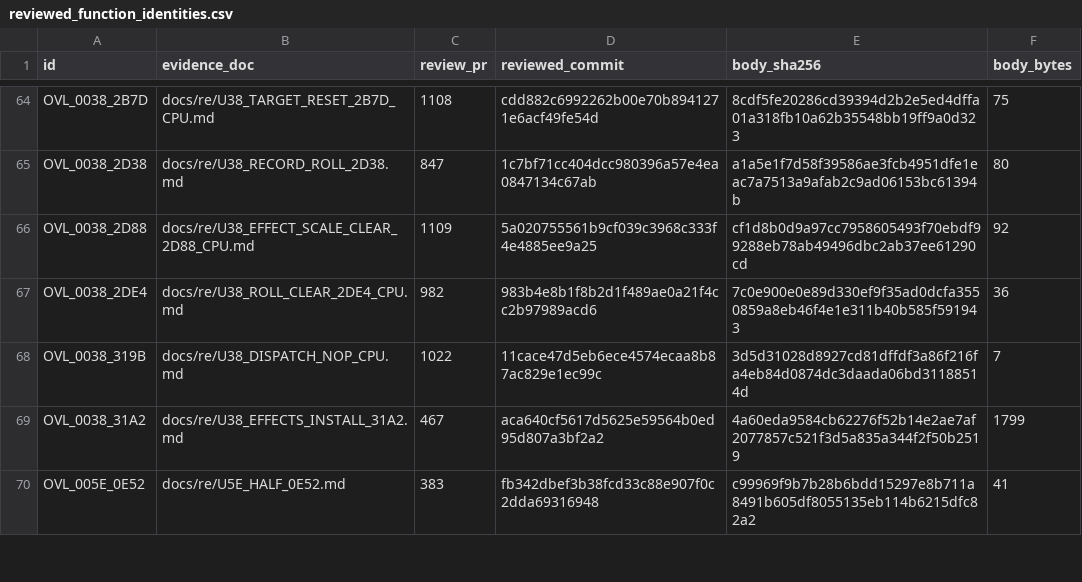
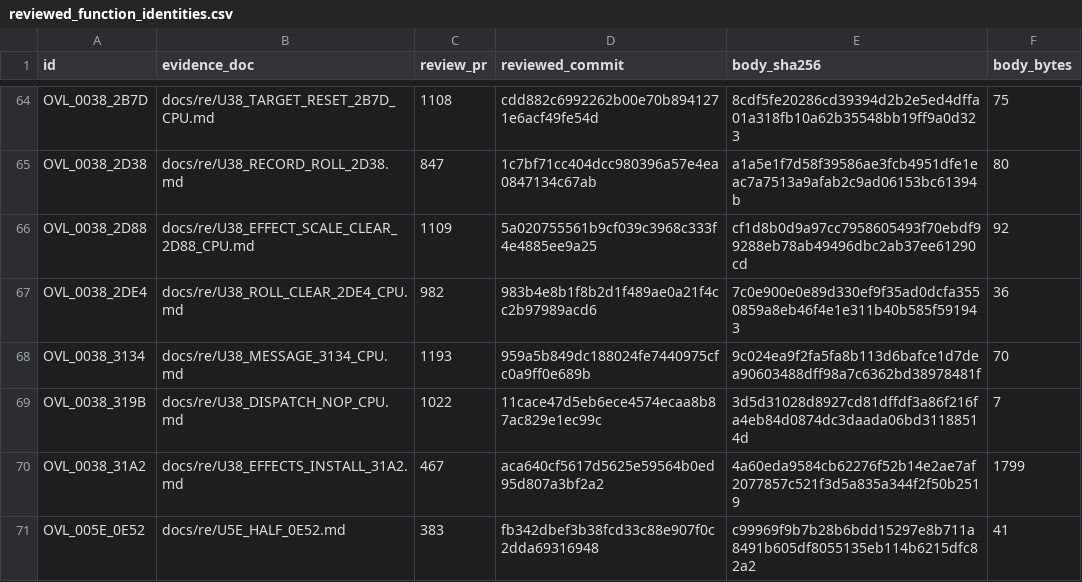
Before and after one commit to huntergdavis/poolrad-decomp, a CSV file: docs/re/reviewed_function_identities.csv, drawn as a sheet; only a part is shown, gaps mark what is left out; the diff names each change by its address in the sheet, - before the commit and + after, or states it on an @@ line.

```diff
--- a/docs/re/reviewed_function_identities.csv
+++ b/docs/re/reviewed_function_identities.csv
+row 68: OVL_0038_3134 | docs/re/U38_MESSAGE_3134_CPU.md | 1193 | 959a5b849dc188024fe7440975cfc0a9ff0e689b | 9c024ea9f2fa5fa8b113d6bafce1d7dea90603488dff98a7c6362bd38978481f | 70
```
Also changed, not shown: docs/re/overlay_classification.csv, docs/re/strict_full_c_addresses.csv, 4 other files.
